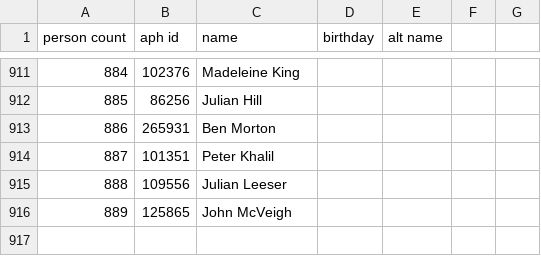
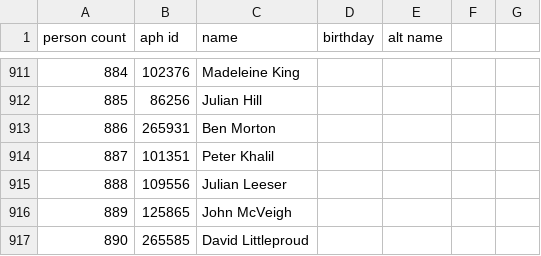
Before and after one commit to openaustralia/openaustralia-parser, a CSV file: data/people.csv, drawn as a sheet; only a part is shown, gaps mark what is left out; the diff names each change by its address in the sheet, - before the commit and + after, or states it on an @@ line.

```diff
--- a/data/people.csv
+++ b/data/people.csv
+row 917: 890 | 265585 | David Littleproud
```
Also changed, not shown: data/representatives.csv.
